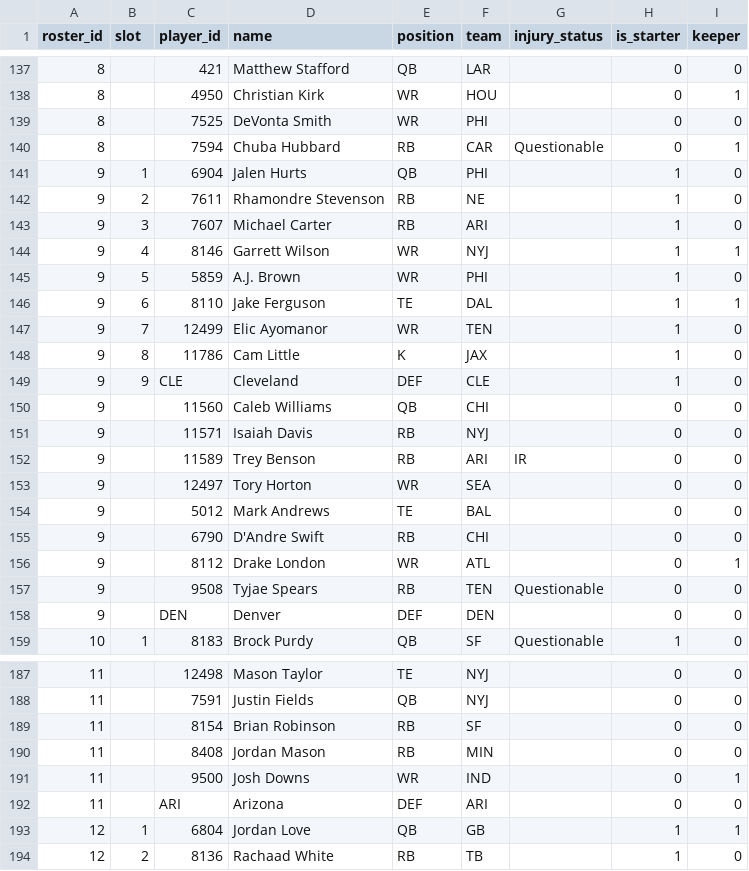
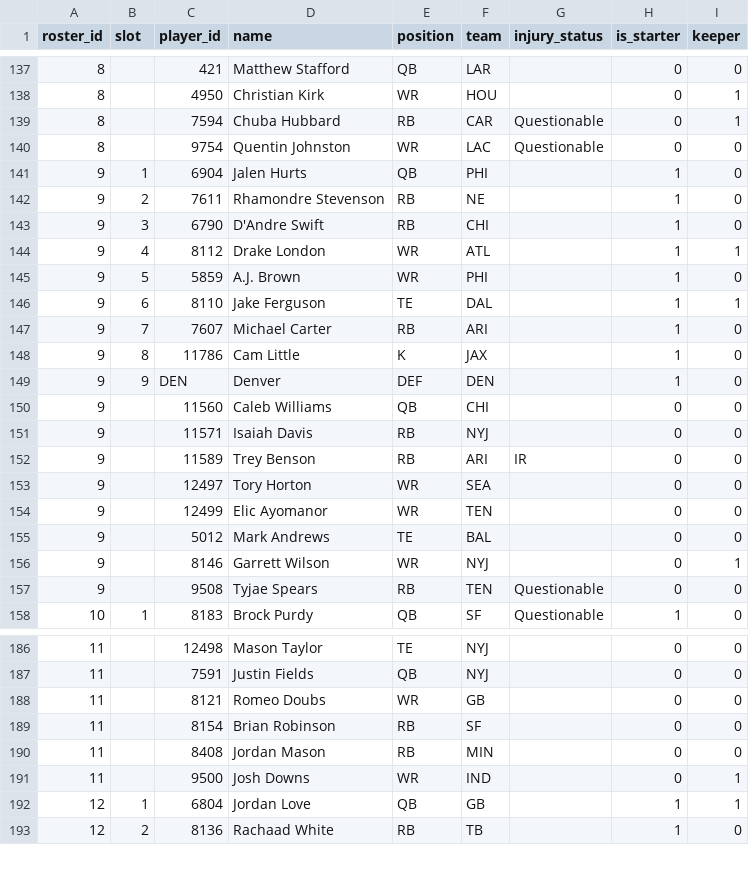
Before and after one commit to MichaelRyanJr/SleeperAgent, a CSV file: docs/league_1181689020258160640_auto/roster_current.csv, drawn as a sheet; only a part is shown, gaps mark what is left out; the diff covers the shown part only.

```diff
--- a/docs/league_1181689020258160640_auto/roster_current.csv
+++ b/docs/league_1181689020258160640_auto/roster_current.csv
@@ -138,13 +138,13 @@ roster_id,slot,player_id,name,position,team,injury_status,is_starter,keeper
 8,,4950,Christian Kirk,WR,HOU,,0,1
-8,,7525,DeVonta Smith,WR,PHI,,0,0
 8,,7594,Chuba Hubbard,RB,CAR,Questionable,0,1
+8,,9754,Quentin Johnston,WR,LAC,Questionable,0,0
 9,1,6904,Jalen Hurts,QB,PHI,,1,0
 9,2,7611,Rhamondre Stevenson,RB,NE,,1,0
-9,3,7607,Michael Carter,RB,ARI,,1,0
-9,4,8146,Garrett Wilson,WR,NYJ,,1,1
+9,3,6790,D'Andre Swift,RB,CHI,,1,0
+9,4,8112,Drake London,WR,ATL,,1,1
 9,5,5859,A.J. Brown,WR,PHI,,1,0
 9,6,8110,Jake Ferguson,TE,DAL,,1,1
-9,7,12499,Elic Ayomanor,WR,TEN,,1,0
+9,7,7607,Michael Carter,RB,ARI,,1,0
 9,8,11786,Cam Little,K,JAX,,1,0
-9,9,CLE,Cleveland,DEF,CLE,,1,0
+9,9,DEN,Denver,DEF,DEN,,1,0
 9,,11560,Caleb Williams,QB,CHI,,0,0
@@ -153,7 +153,6 @@ roster_id,slot,player_id,name,position,team,injury_status,is_starter,keeper
 9,,12497,Tory Horton,WR,SEA,,0,0
+9,,12499,Elic Ayomanor,WR,TEN,,0,0
 9,,5012,Mark Andrews,TE,BAL,,0,0
-9,,6790,D'Andre Swift,RB,CHI,,0,0
-9,,8112,Drake London,WR,ATL,,0,1
+9,,8146,Garrett Wilson,WR,NYJ,,0,1
 9,,9508,Tyjae Spears,RB,TEN,Questionable,0,0
-9,,DEN,Denver,DEF,DEN,,0,0
 10,1,8183,Brock Purdy,QB,SF,Questionable,1,0
@@ -188,2 +187,3 @@ roster_id,slot,player_id,name,position,team,injury_status,is_starter,keeper
 11,,7591,Justin Fields,QB,NYJ,,0,0
+11,,8121,Romeo Doubs,WR,GB,,0,0
 11,,8154,Brian Robinson,RB,SF,,0,0
@@ -191,3 +191,2 @@ roster_id,slot,player_id,name,position,team,injury_status,is_starter,keeper
 11,,9500,Josh Downs,WR,IND,,0,1
-11,,ARI,Arizona,DEF,ARI,,0,0
 12,1,6804,Jordan Love,QB,GB,,1,1
```
Also changed, not shown: 4 edited cells elsewhere in this file, docs/league_1181689020258160640_auto/teams.csv, 22 other files.
